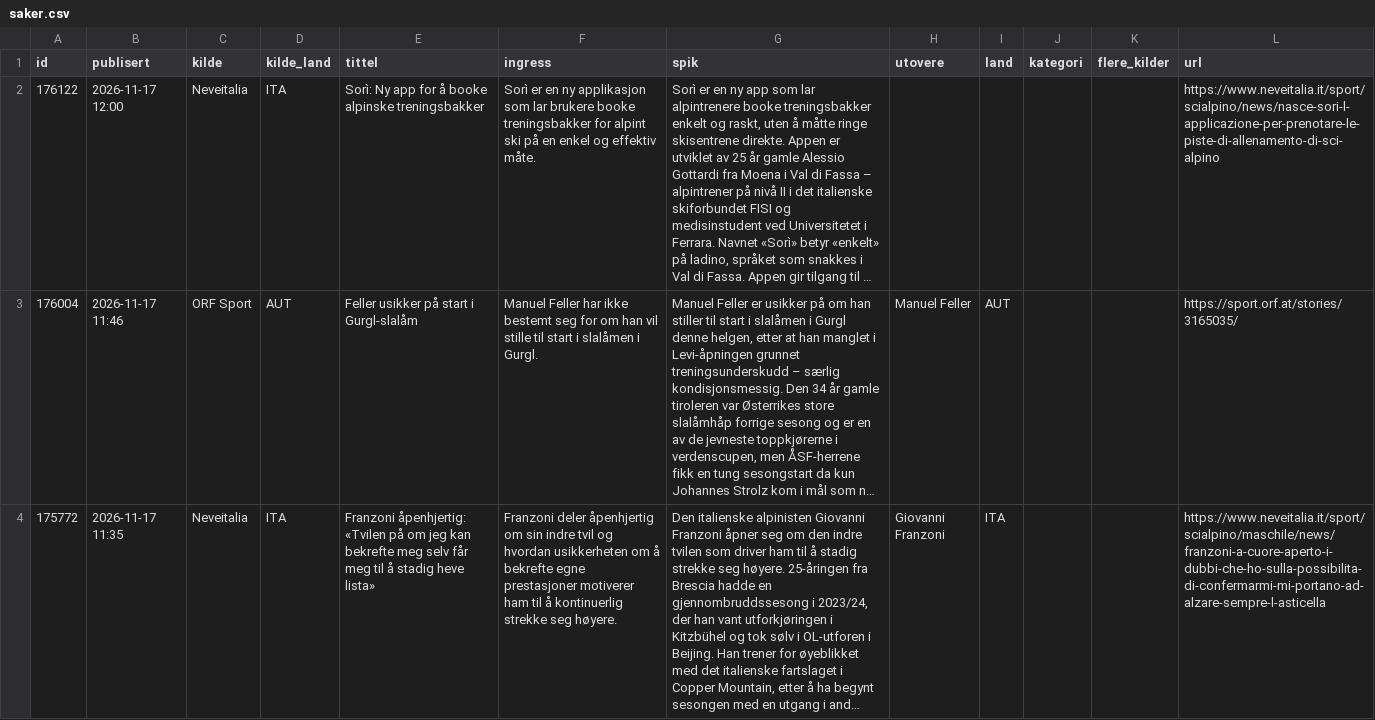
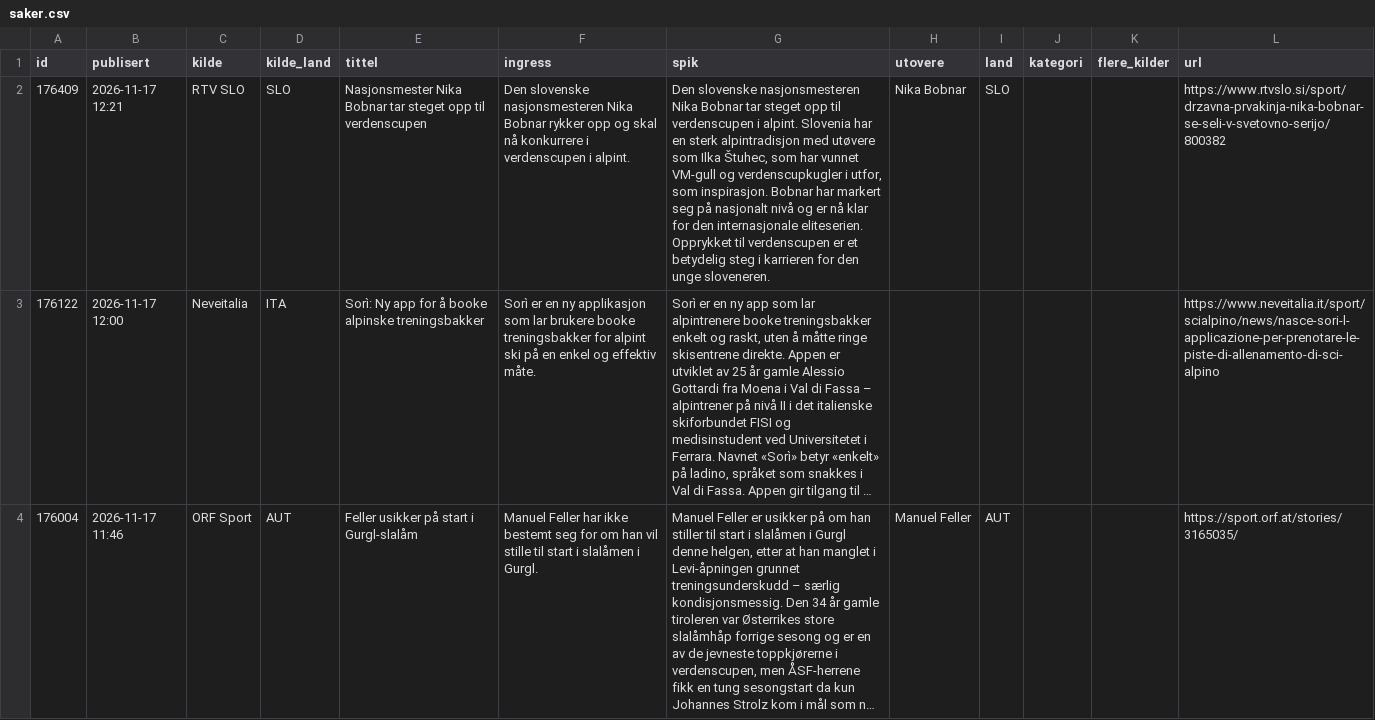
Before and after one commit to carlandreaswold-collab/alpin-monitor, a CSV file: docs/saker.csv, drawn as a sheet; only a part is shown; the shorter side is filled out with more unchanged rows; long unchanged cells end in …; the diff names each change by its address in the sheet, - before the commit and + after, or states it on an @@ line.

```diff
--- a/docs/saker.csv
+++ b/docs/saker.csv
+row 2: 176409 | 2026-11-17 12:21 | RTV SLO | SLO | Nasjonsmester Nika Bobnar tar steget opp til verdenscupen | Den slovenske nasjonsmesteren Nika Bobnar rykker opp og skal nå konkurrere i verdenscupen i alpint. | Den slovenske nasjonsmesteren Nika Bobnar tar steget opp til verdenscupen i alpint. Slovenia har en sterk alpintradisjon med utøvere som Ilka Štuhec, som har vunnet VM-gull og verdenscupkugler i utfor, som inspirasjon. Bobnar har markert seg på nasjonalt nivå og er nå klar for den internasjonale eliteserien. Opprykket til verdenscupen er et betydelig steg i karrieren for den unge sloveneren. | Nika Bobnar | SLO |  |  | https://www.rtvslo.si/sport/drzavna-prvakinja-nika-bobnar-se-seli-v-svetovno-serijo/800382
```
Also changed, not shown: 2 other files.
